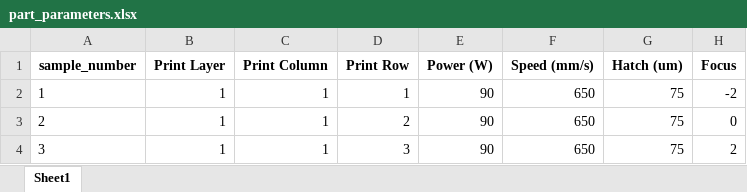
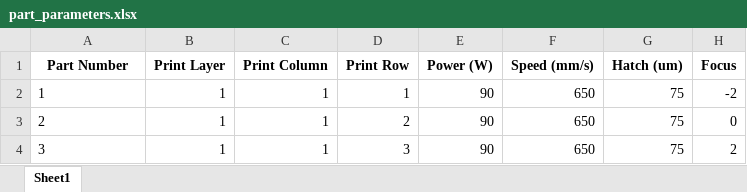
Before and after one commit to ScoobyDew/HPC-In-Situ, an Excel workbook: MergeFiles/part_parameters.xlsx, sheet Sheet1, drawn as a sheet; only a part is shown; values as stored, in another font and other column widths than the file's, no borders; the diff names each change by its address in the sheet, - before the commit and + after, or states it on an @@ line.

```diff
--- a/MergeFiles/part_parameters.xlsx (sheet Sheet1)
+++ b/MergeFiles/part_parameters.xlsx (sheet Sheet1)
-A1: sample_number
+A1: Part Number
```
Also changed, not shown: 1 other file.
